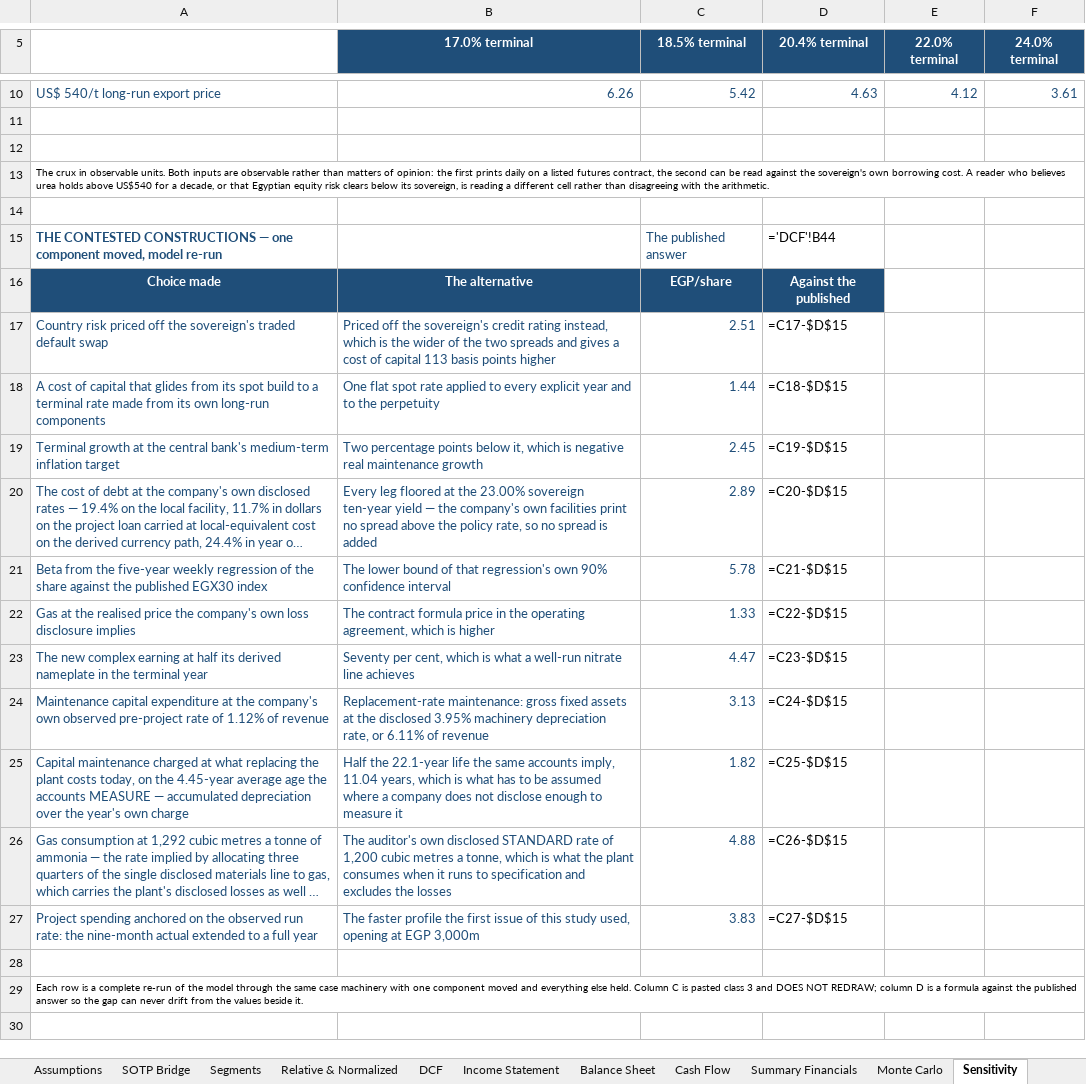
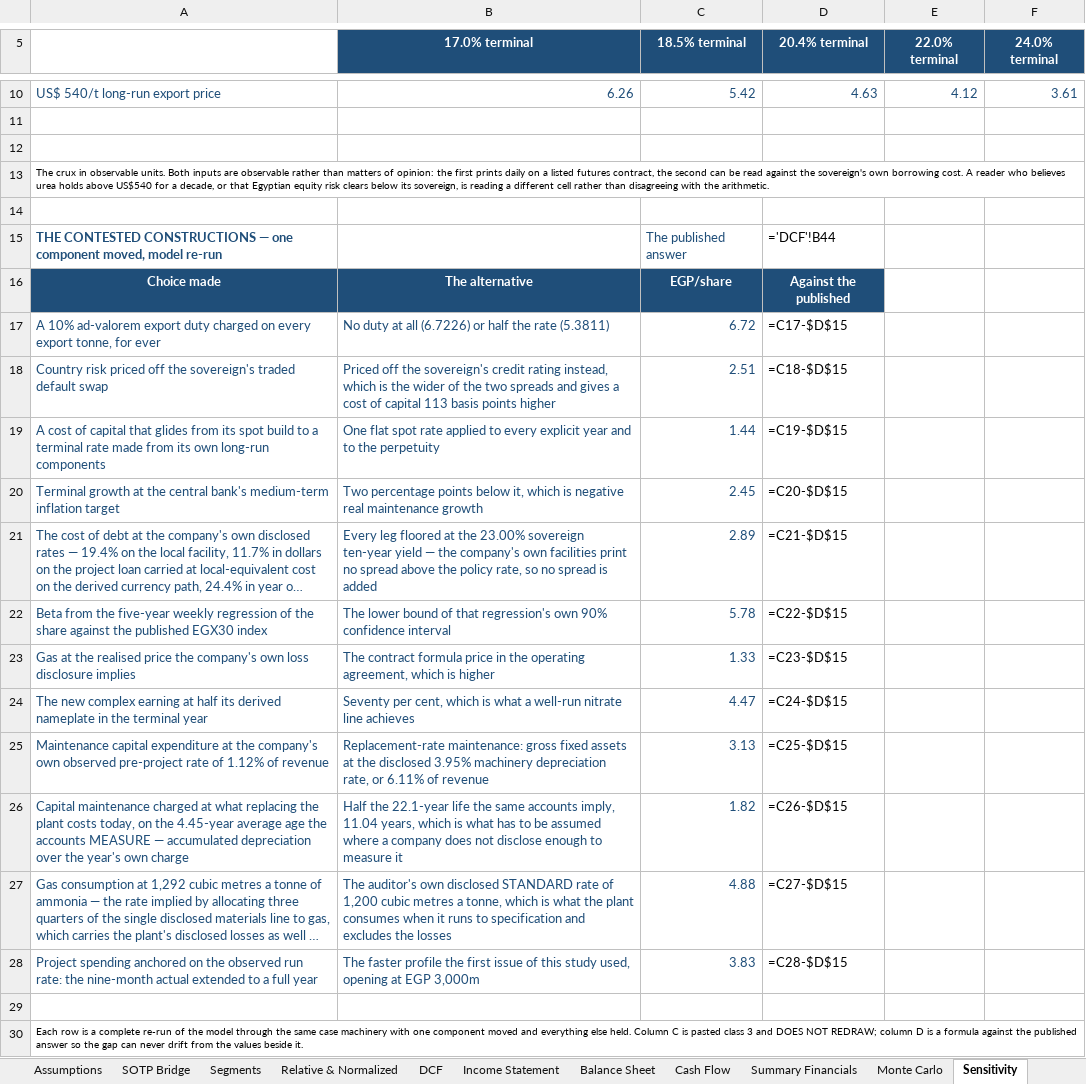
Before and after one commit to sherifomarsaleh/testahil, an Excel workbook: engine/publish_queue/EGCH/EGCH_Valuation_Model_05092026.xlsx, sheet Sensitivity, drawn as a sheet; only a part is shown, gaps mark what is left out; long unchanged cells end in …; values as stored, in another font and other column widths than the file's, no borders; formulas without a stored value are shown as written; addresses are those after the commit; the diff names each change by its address in the sheet, - before the commit and + after, or states it on an @@ line.

```diff
--- a/engine/publish_queue/EGCH/EGCH_Valuation_Model_05092026.xlsx (sheet Sensitivity)
+++ b/engine/publish_queue/EGCH/EGCH_Valuation_Model_05092026.xlsx (sheet Sensitivity)
+row 17: A 10% ad-valorem export duty charged on every export tonne, for ever | No duty at all (6.7226) or half the rate (5.3811) | 6.72 | =C17-$D$15
-D18 (20.4% terminal): =C17-$D$15
+D18 (20.4% terminal): =C18-$D$15
-D19 (20.4% terminal): =C18-$D$15
+D19 (20.4% terminal): =C19-$D$15
-D20 (20.4% terminal): =C19-$D$15
+D20 (20.4% terminal): =C20-$D$15
-D21 (20.4% terminal): =C20-$D$15
+D21 (20.4% terminal): =C21-$D$15
-D22 (20.4% terminal): =C21-$D$15
+D22 (20.4% terminal): =C22-$D$15
-D23 (20.4% terminal): =C22-$D$15
+D23 (20.4% terminal): =C23-$D$15
-D24 (20.4% terminal): =C23-$D$15
+D24 (20.4% terminal): =C24-$D$15
-D25 (20.4% terminal): =C24-$D$15
+D25 (20.4% terminal): =C25-$D$15
-D26 (20.4% terminal): =C25-$D$15
+D26 (20.4% terminal): =C26-$D$15
-D27 (20.4% terminal): =C26-$D$15
+D27 (20.4% terminal): =C27-$D$15
-D28 (20.4% terminal): =C27-$D$15
+D28 (20.4% terminal): =C28-$D$15
```
Also changed, not shown: sheet Assumptions, engine/publish_queue/PHAR/EIPICO_Valuation_Model_09092026.xlsx, engine/publish_queue/SWDY/SWDY_Valuation_Model_09092026_public.xlsx, 8 other files.
